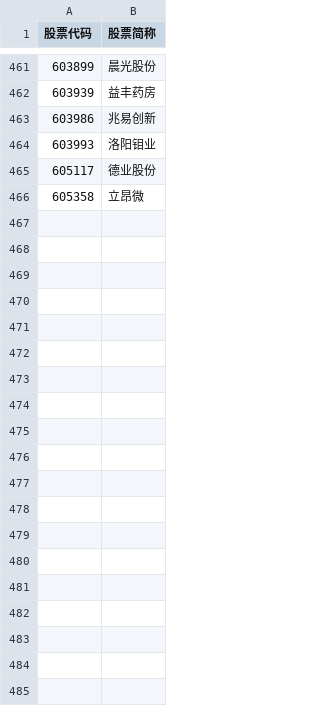
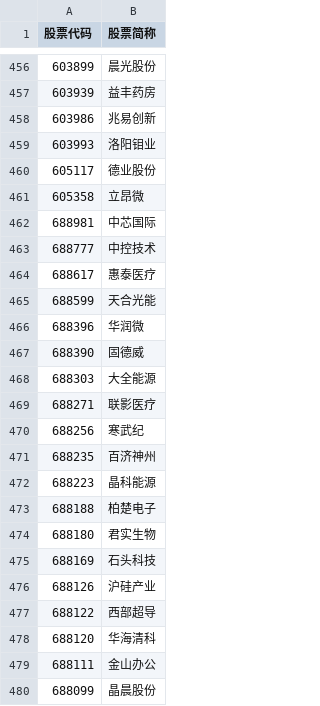
Before and after one commit to lq3552/finance_utility, a CSV file: security_analyze/stock_codes/CSIA500_component_codes_exBFRE.csv (was security_analyze/stock_codes/CSIA500_component_codes_exBFRE_exSTAR.csv), drawn as a sheet; only a part is shown, gaps mark what is left out; the diff covers the shown part only; the diff names each change by its address in the sheet, - before the commit and + after, or states it on an @@ line.

Commit message:
Add codes on the Science and Technology Innovation Board to the default list

```diff
--- a/security_analyze/stock_codes/CSIA500_component_codes_exBFRE_exSTAR.csv
+++ b/security_analyze/stock_codes/CSIA500_component_codes_exBFRE.csv
+row 462: 688981 | 中芯国际
+row 463: 688777 | 中控技术
+row 464: 688617 | 惠泰医疗
+row 465: 688599 | 天合光能
+row 466: 688396 | 华润微
+row 467: 688390 | 固德威
+row 468: 688303 | 大全能源
+row 469: 688271 | 联影医疗
+row 470: 688256 | 寒武纪
+row 471: 688235 | 百济神州
+row 472: 688223 | 晶科能源
+row 473: 688188 | 柏楚电子
+row 474: 688180 | 君实生物
+row 475: 688169 | 石头科技
+row 476: 688126 | 沪硅产业
+row 477: 688122 | 西部超导
+row 478: 688120 | 华海清科
+row 479: 688111 | 金山办公
+row 480: 688099 | 晶晨股份
```
Also changed, not shown: 10 added rows and 5 removed rows elsewhere in this file, 3 other files.
